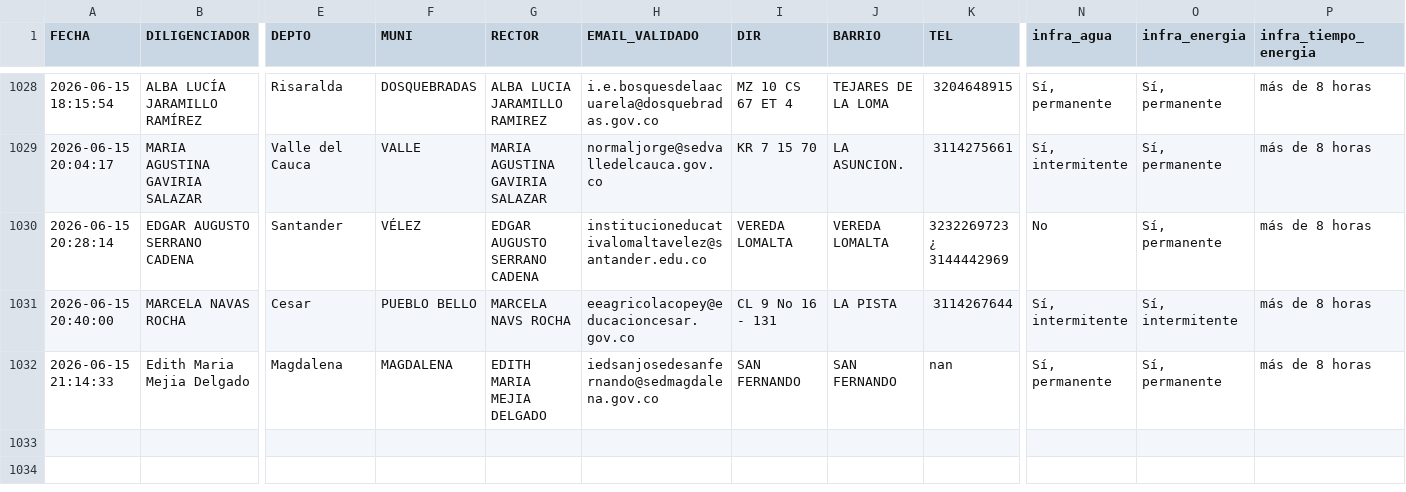
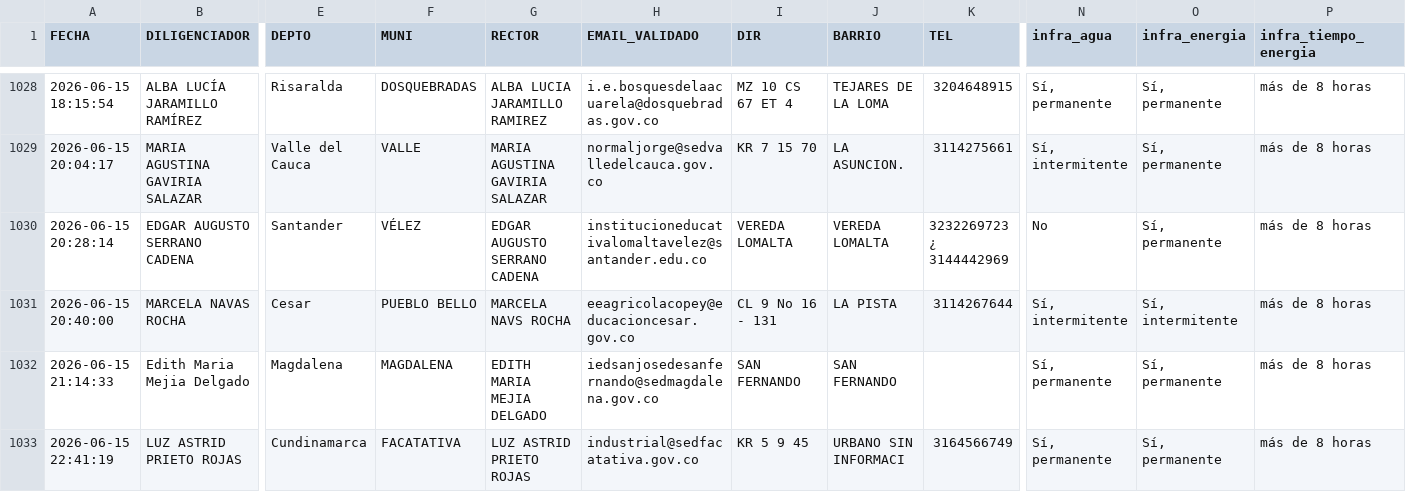
Before and after one commit to maoreyc-sketch/Encuesta_Calidad, a CSV file: Consolidado_Encuestas_MEN.csv, drawn as a sheet; only a part is shown, gaps mark what is left out; rows hold the shown columns only; the diff names each change by its address in the sheet, - before the commit and + after, or states it on an @@ line.

Commit message:
Encuesta registrada 2026-06-15 22:41

```diff
--- a/Consolidado_Encuestas_MEN.csv
+++ b/Consolidado_Encuestas_MEN.csv
-K1032 (TEL): nan
+K1032 (TEL): (empty)
+row 1033: 2026-06-15 22:41:19 | LUZ ASTRID PRIETO ROJAS | Cundinamarca | FACATATIVA | LUZ ASTRID PRIETO ROJAS | industrial@sedfacatativa.gov.co | KR 5 9 45 | URBANO SIN INFORMACI | 3164566749 | Sí, permanente | Sí, permanente | más de 8 horas
```
